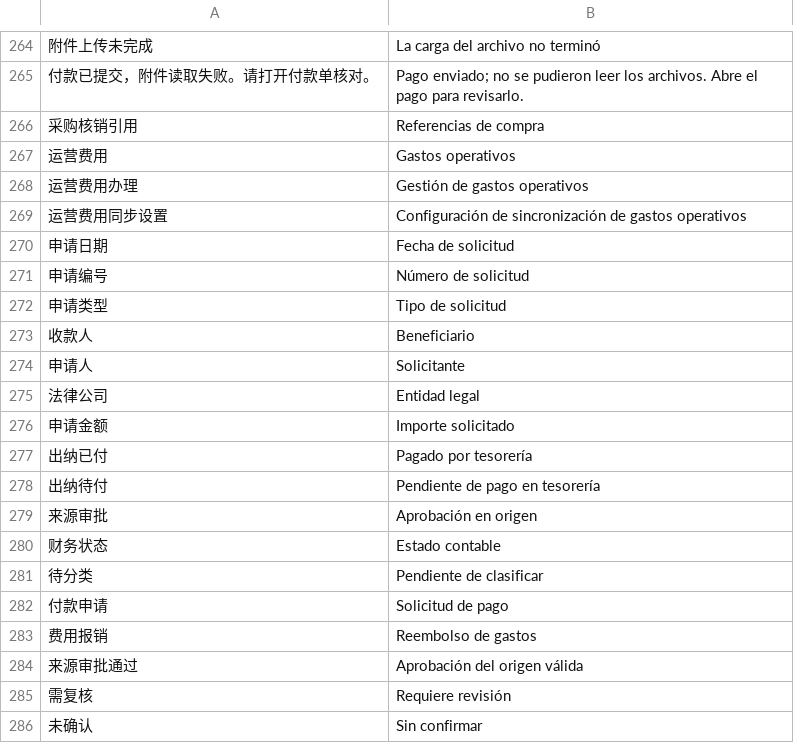
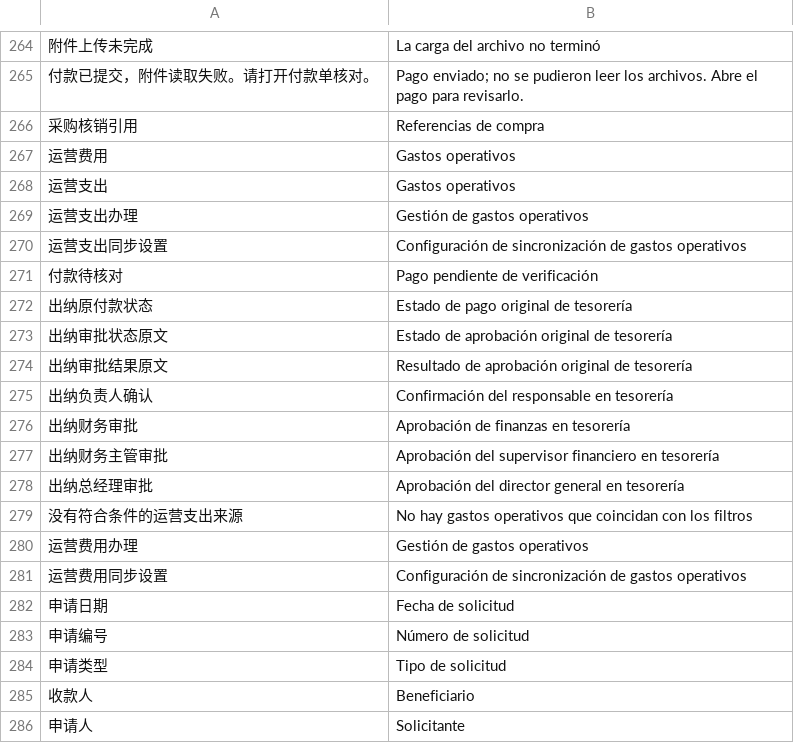
Before and after one commit to yueweiit/DeepLinkERP, a CSV file: deeplinkerp_branding/translations/es.csv, drawn as a sheet; only a part is shown, gaps mark what is left out; the shorter side is filled out with more unchanged rows; the diff names each change by its address in the sheet, - before the commit and + after, or states it on an @@ line.

Commit message:
feat: connect original operating applications with audited cashier evidence

```diff
--- a/deeplinkerp_branding/translations/es.csv
+++ b/deeplinkerp_branding/translations/es.csv
+row 268: 运营支出 | Gastos operativos
+row 269: 运营支出办理 | Gestión de gastos operativos
+row 270: 运营支出同步设置 | Configuración de sincronización de gastos operativos
+row 271: 付款待核对 | Pago pendiente de verificación
+row 272: 出纳原付款状态 | Estado de pago original de tesorería
+row 273: 出纳审批状态原文 | Estado de aprobación original de tesorería
+row 274: 出纳审批结果原文 | Resultado de aprobación original de tesorería
+row 275: 出纳负责人确认 | Confirmación del responsable en tesorería
+row 276: 出纳财务审批 | Aprobación de finanzas en tesorería
+row 277: 出纳财务主管审批 | Aprobación del supervisor financiero en tesorería
+row 278: 出纳总经理审批 | Aprobación del director general en tesorería
+row 279: 没有符合条件的运营支出来源 | No hay gastos operativos que coincidan con los filtros
```
Also changed, not shown: 20 other files.
